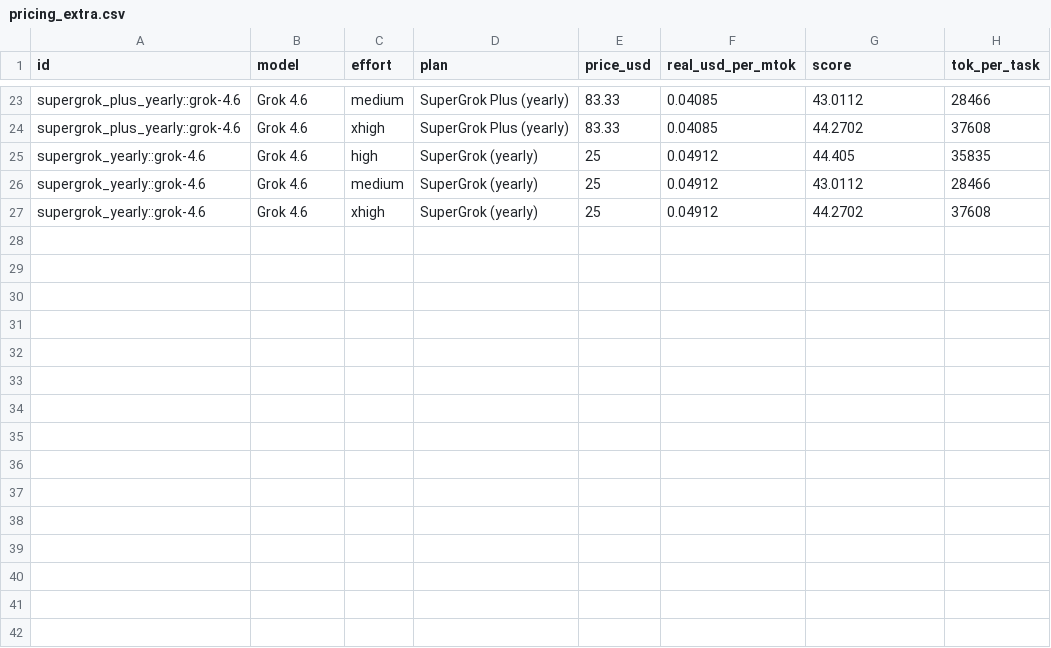
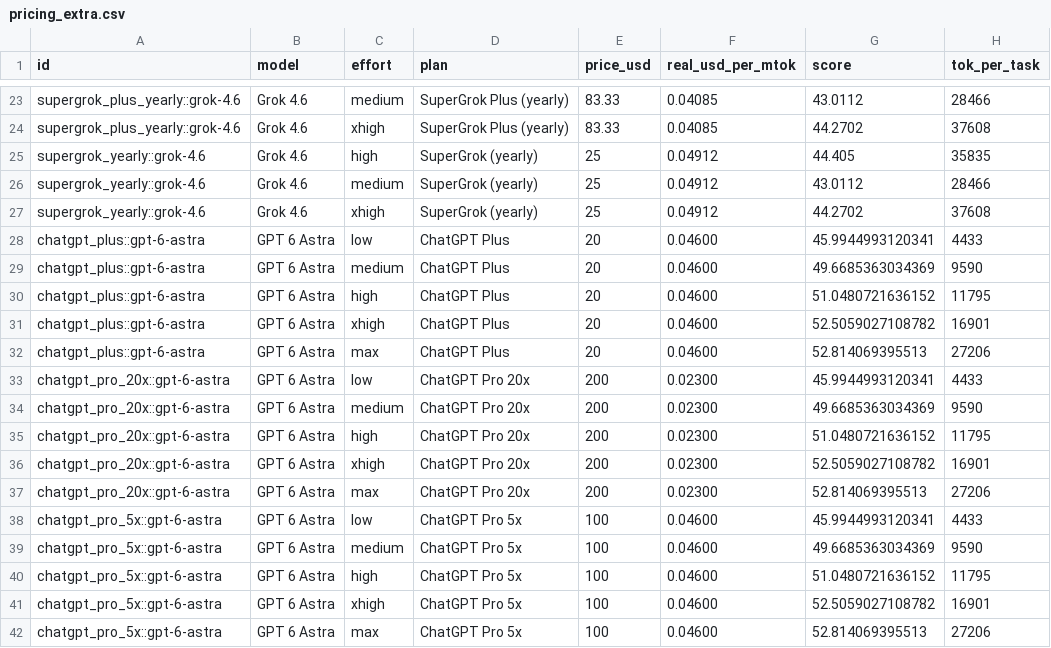
Before and after one commit to xthezealot/ai-work-per-dollar-index, a CSV file: data/pricing_extra.csv, drawn as a sheet; only a part is shown, gaps mark what is left out; the diff names each change by its address in the sheet, - before the commit and + after, or states it on an @@ line.

Commit message:
Add GPT 6 Astra scores (ChatGPT Plus / Pro 5x / Pro 20x)
Exact AA intelligence indexes extracted via the aa-exact-score skill;
Astra low on ChatGPT Pro 20x enters the ranking at #2 (451,108).

```diff
--- a/data/pricing_extra.csv
+++ b/data/pricing_extra.csv
+row 28: chatgpt_plus::gpt-6-astra | GPT 6 Astra | low | ChatGPT Plus | 20 | 0.04600 | 45.9944993120341 | 4433
+row 29: chatgpt_plus::gpt-6-astra | GPT 6 Astra | medium | ChatGPT Plus | 20 | 0.04600 | 49.6685363034369 | 9590
+row 30: chatgpt_plus::gpt-6-astra | GPT 6 Astra | high | ChatGPT Plus | 20 | 0.04600 | 51.0480721636152 | 11795
+row 31: chatgpt_plus::gpt-6-astra | GPT 6 Astra | xhigh | ChatGPT Plus | 20 | 0.04600 | 52.5059027108782 | 16901
+row 32: chatgpt_plus::gpt-6-astra | GPT 6 Astra | max | ChatGPT Plus | 20 | 0.04600 | 52.814069395513 | 27206
+row 33: chatgpt_pro_20x::gpt-6-astra | GPT 6 Astra | low | ChatGPT Pro 20x | 200 | 0.02300 | 45.9944993120341 | 4433
+row 34: chatgpt_pro_20x::gpt-6-astra | GPT 6 Astra | medium | ChatGPT Pro 20x | 200 | 0.02300 | 49.6685363034369 | 9590
+row 35: chatgpt_pro_20x::gpt-6-astra | GPT 6 Astra | high | ChatGPT Pro 20x | 200 | 0.02300 | 51.0480721636152 | 11795
+row 36: chatgpt_pro_20x::gpt-6-astra | GPT 6 Astra | xhigh | ChatGPT Pro 20x | 200 | 0.02300 | 52.5059027108782 | 16901
+row 37: chatgpt_pro_20x::gpt-6-astra | GPT 6 Astra | max | ChatGPT Pro 20x | 200 | 0.02300 | 52.814069395513 | 27206
+row 38: chatgpt_pro_5x::gpt-6-astra | GPT 6 Astra | low | ChatGPT Pro 5x | 100 | 0.04600 | 45.9944993120341 | 4433
+row 39: chatgpt_pro_5x::gpt-6-astra | GPT 6 Astra | medium | ChatGPT Pro 5x | 100 | 0.04600 | 49.6685363034369 | 9590
+row 40: chatgpt_pro_5x::gpt-6-astra | GPT 6 Astra | high | ChatGPT Pro 5x | 100 | 0.04600 | 51.0480721636152 | 11795
+row 41: chatgpt_pro_5x::gpt-6-astra | GPT 6 Astra | xhigh | ChatGPT Pro 5x | 100 | 0.04600 | 52.5059027108782 | 16901
+row 42: chatgpt_pro_5x::gpt-6-astra | GPT 6 Astra | max | ChatGPT Pro 5x | 100 | 0.04600 | 52.814069395513 | 27206
```
Also changed, not shown: data/pricing_gen.csv.
